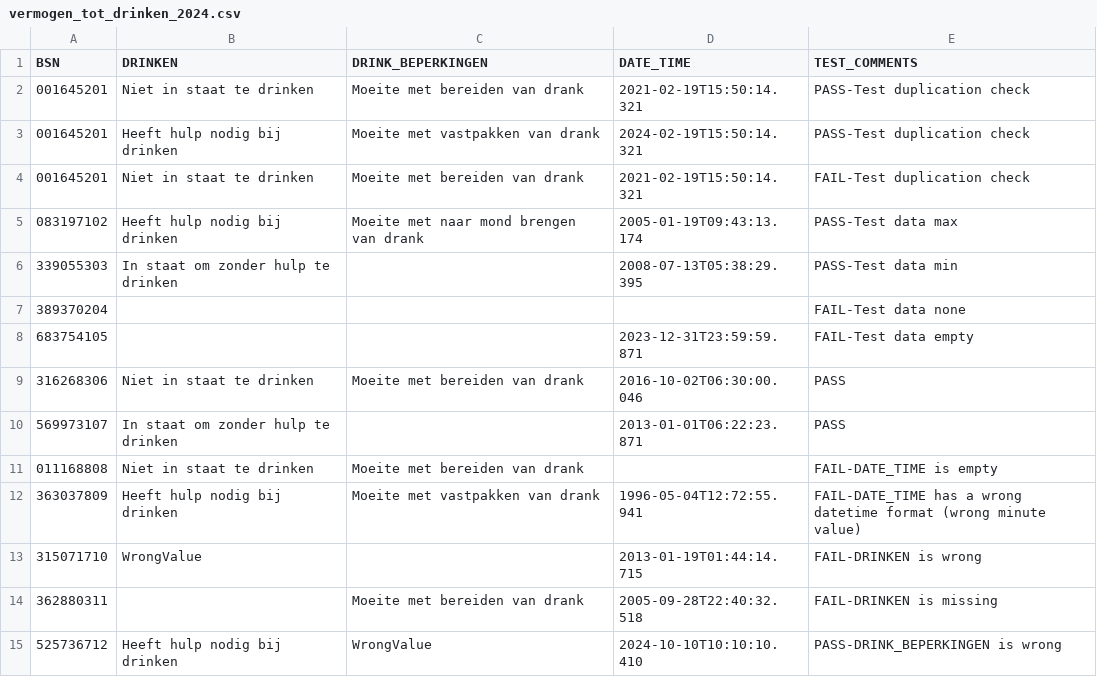
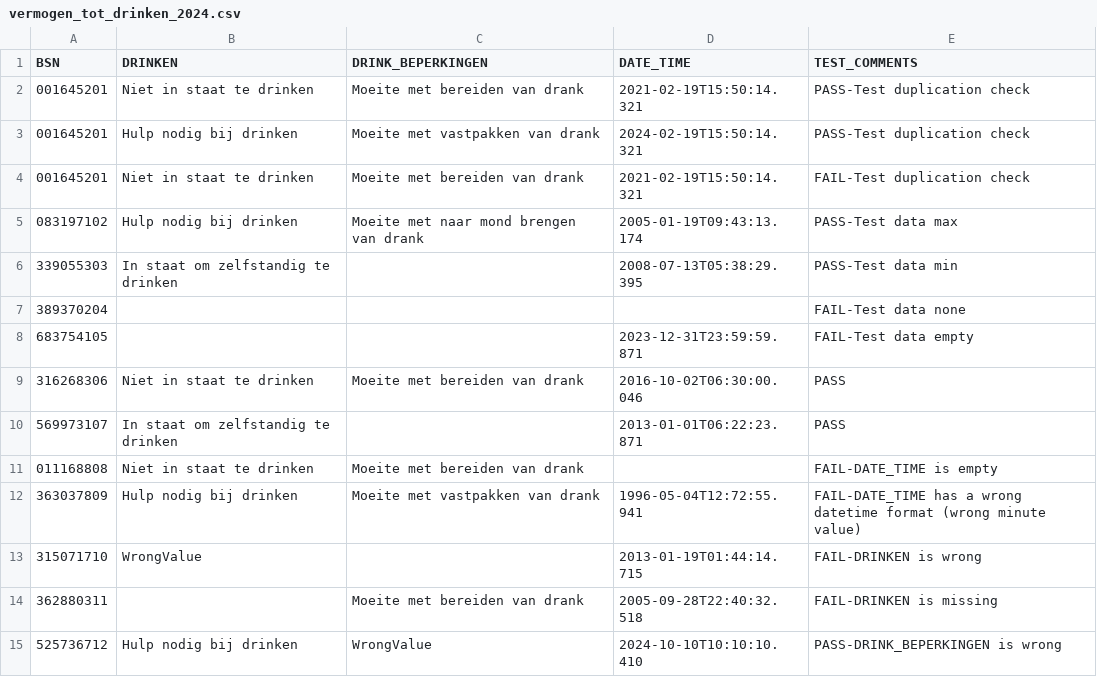
Before and after one commit to MaastrichtUniversity/docker-health, a CSV file: data/test-demo-data/csv/vermogen_tot_drinken_2024.csv, drawn as a sheet.

```diff
--- a/data/test-demo-data/csv/vermogen_tot_drinken_2024.csv
+++ b/data/test-demo-data/csv/vermogen_tot_drinken_2024.csv
@@ -2,6 +2,6 @@ BSN,DRINKEN,DRINK_BEPERKINGEN,DATE_TIME,TEST_COMMENTS
 001645201,Niet in staat te drinken,Moeite met bereiden van drank,2021-02-19T15:50:14.321,PASS-Test duplication check
-001645201,Heeft hulp nodig bij drinken,Moeite met vastpakken van drank,2024-02-19T15:50:14.321,PASS-Test duplication check
+001645201,Hulp nodig bij drinken,Moeite met vastpakken van drank,2024-02-19T15:50:14.321,PASS-Test duplication check
 001645201,Niet in staat te drinken,Moeite met bereiden van drank,2021-02-19T15:50:14.321,FAIL-Test duplication check
-083197102,Heeft hulp nodig bij drinken,Moeite met naar mond brengen van drank,2005-01-19T09:43:13.174,PASS-Test data max
-339055303,In staat om zonder hulp te drinken,,2008-07-13T05:38:29.395,PASS-Test data min
+083197102,Hulp nodig bij drinken,Moeite met naar mond brengen van drank,2005-01-19T09:43:13.174,PASS-Test data max
+339055303,In staat om zelfstandig te drinken,,2008-07-13T05:38:29.395,PASS-Test data min
 389370204,,,,FAIL-Test data none
@@ -9,7 +9,7 @@ BSN,DRINKEN,DRINK_BEPERKINGEN,DATE_TIME,TEST_COMMENTS
 316268306,Niet in staat te drinken,Moeite met bereiden van drank,2016-10-02T06:30:00.046,PASS
-569973107,In staat om zonder hulp te drinken,,2013-01-01T06:22:23.871,PASS
+569973107,In staat om zelfstandig te drinken,,2013-01-01T06:22:23.871,PASS
 011168808,Niet in staat te drinken,Moeite met bereiden van drank,,FAIL-DATE_TIME is empty
-363037809,Heeft hulp nodig bij drinken,Moeite met vastpakken van drank,1996-05-04T12:72:55.941,FAIL-DATE_TIME has a wrong datetime format (wrong minute value)
+363037809,Hulp nodig bij drinken,Moeite met vastpakken van drank,1996-05-04T12:72:55.941,FAIL-DATE_TIME has a wrong datetime format (wrong minute value)
 315071710,WrongValue,,2013-01-19T01:44:14.715,FAIL-DRINKEN is wrong
 362880311,,Moeite met bereiden van drank,2005-09-28T22:40:32.518,FAIL-DRINKEN is missing
-525736712,Heeft hulp nodig bij drinken,WrongValue,2024-10-10T10:10:10.410,PASS-DRINK_BEPERKINGEN is wrong
+525736712,Hulp nodig bij drinken,WrongValue,2024-10-10T10:10:10.410,PASS-DRINK_BEPERKINGEN is wrong
```
Also changed, not shown: data/envida-demo-data/csv/vermogen_tot_zelfstandig_medicatiegebruik_2024.csv, data/test-demo-data/csv/vermogen_tot_mondverzorging_2024.csv, 36 other files.
